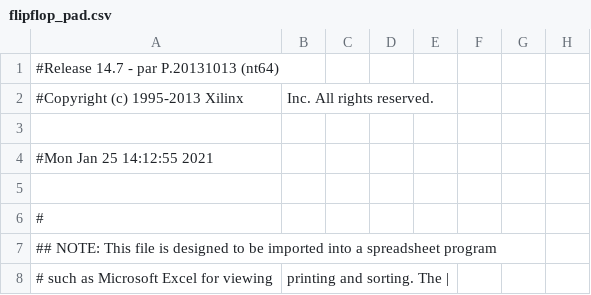
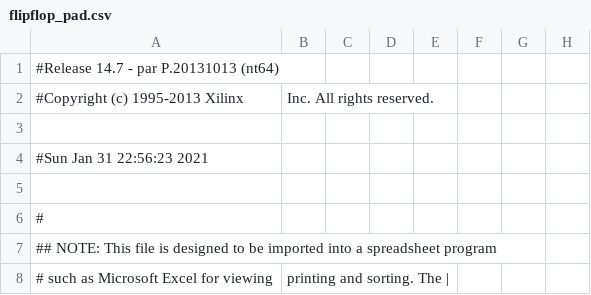
Before and after one commit to shreyaskale11/flipflop, a CSV file: flipflop_pad.csv, drawn as a sheet; only a part is shown; the diff names each change by its address in the sheet, - before the commit and + after, or states it on an @@ line.

```diff
--- a/flipflop_pad.csv
+++ b/flipflop_pad.csv
-A4: #Mon Jan 25 14:12:55 2021
+A4: #Sun Jan 31 22:56:23 2021
```
Also changed, not shown: 56 other files.
